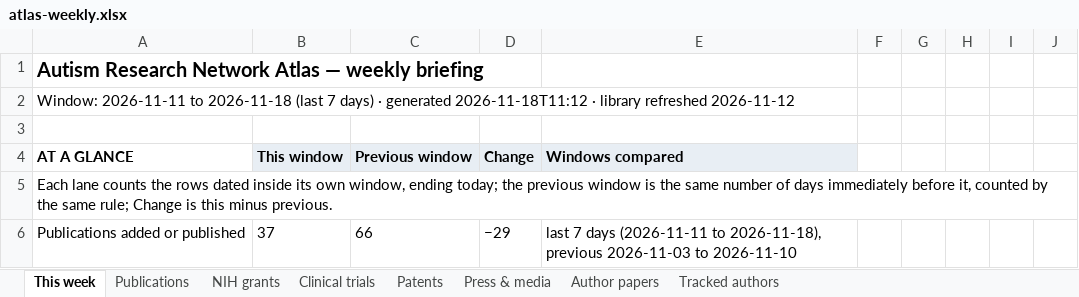
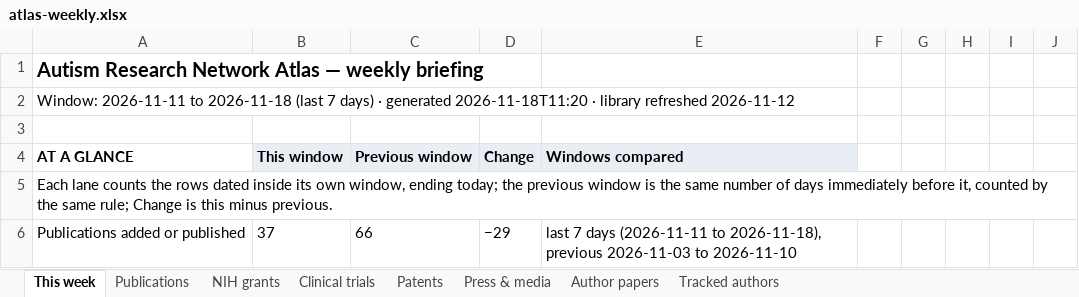
Before and after one commit to Hackern00b22/autism-atlas, an Excel workbook: atlas-weekly.xlsx, sheet This week, drawn as a sheet; only a part is shown; values as stored, in another font and other column widths than the file's, no borders; the diff names each change by its address in the sheet, - before the commit and + after, or states it on an @@ line.

```diff
--- a/atlas-weekly.xlsx (sheet This week)
+++ b/atlas-weekly.xlsx (sheet This week)
-A2: …· generated 2026-11-18T11:12 · library…
+A2: …· generated 2026-11-18T11:20 · library…
```
Also changed, not shown: 1 other file.
